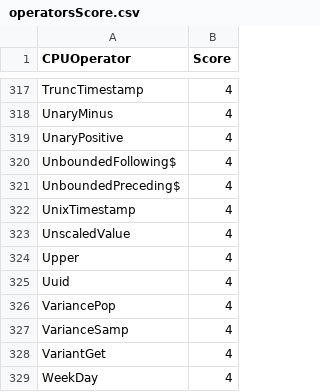
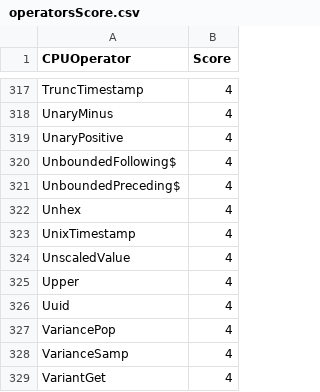
Before and after one commit to NVIDIA/cudf-spark, a CSV file: tools/generated_files/421/operatorsScore.csv, drawn as a sheet; only a part is shown, gaps mark what is left out; the shorter side is filled out with more unchanged rows; the diff names each change by its address in the sheet, - before the commit and + after, or states it on an @@ line.

```diff
--- a/tools/generated_files/421/operatorsScore.csv
+++ b/tools/generated_files/421/operatorsScore.csv
+row 322: Unhex | 4
```
Also changed, not shown: tools/generated_files/421/supportedExprs.csv.
